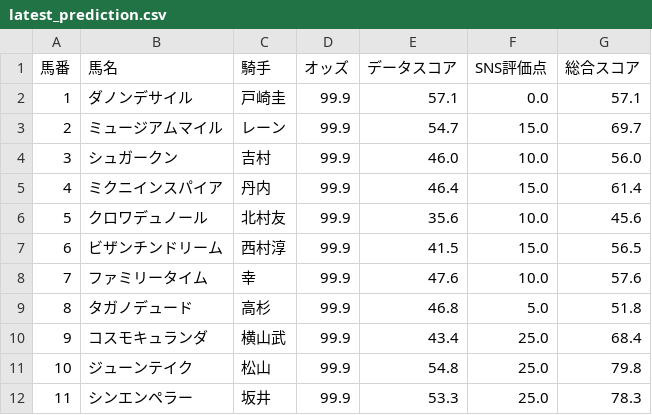
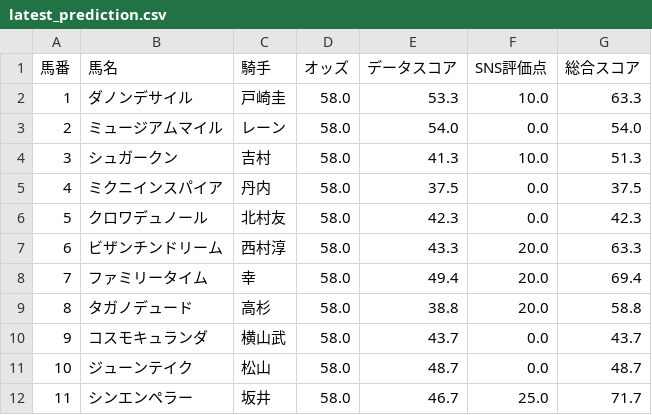
Before and after one commit to AONAOAO/keiba-app, a CSV file: latest_prediction.csv, drawn as a sheet; only a part is shown; the diff covers the shown part only.

```diff
--- a/latest_prediction.csv
+++ b/latest_prediction.csv
@@ -1,12 +1,12 @@
 馬番,馬名,騎手,オッズ,データスコア,SNS評価点,総合スコア
-1,ダノンデサイル,戸崎圭,99.9,57.1,0.0,57.1
-2,ミュージアムマイル,レーン,99.9,54.7,15.0,69.7
-3,シュガークン,吉村,99.9,46.0,10.0,56.0
-4,ミクニインスパイア,丹内,99.9,46.4,15.0,61.4
-5,クロワデュノール,北村友,99.9,35.6,10.0,45.6
-6,ビザンチンドリーム,西村淳,99.9,41.5,15.0,56.5
-7,ファミリータイム,幸,99.9,47.6,10.0,57.6
-8,タガノデュード,高杉,99.9,46.8,5.0,51.8
-9,コスモキュランダ,横山武,99.9,43.4,25.0,68.4
-10,ジューンテイク,松山,99.9,54.8,25.0,79.8
-11,シンエンペラー,坂井,99.9,53.3,25.0,78.3
+1,ダノンデサイル,戸崎圭,58.0,53.3,10.0,63.3
+2,ミュージアムマイル,レーン,58.0,54.0,0.0,54.0
+3,シュガークン,吉村,58.0,41.3,10.0,51.3
+4,ミクニインスパイア,丹内,58.0,37.5,0.0,37.5
+5,クロワデュノール,北村友,58.0,42.3,0.0,42.3
+6,ビザンチンドリーム,西村淳,58.0,43.3,20.0,63.3
+7,ファミリータイム,幸,58.0,49.4,20.0,69.4
+8,タガノデュード,高杉,58.0,38.8,20.0,58.8
+9,コスモキュランダ,横山武,58.0,43.7,0.0,43.7
+10,ジューンテイク,松山,58.0,48.7,0.0,48.7
+11,シンエンペラー,坂井,58.0,46.7,25.0,71.7
```
Also changed, not shown: 27 edited cells elsewhere in this file.
